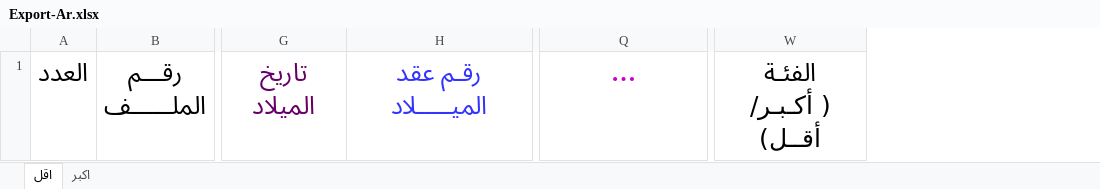
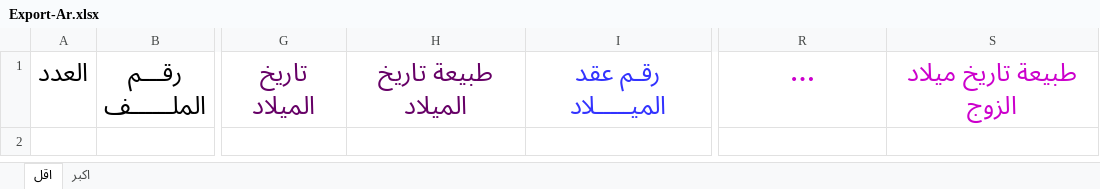
Before and after one commit to hmdmok/SDL3, an Excel workbook: Export-Ar.xlsx, sheet اقل, drawn as a sheet; only a part is shown, gaps mark what is left out; long unchanged cells end in …; values as stored, in another font and other column widths than the file's, no borders; table styles not drawn; removed rows and columns are numbered as before the commit, all else as after; ↵ is a line break in a cell; the diff names each change by its address in the sheet, - before the commit and + after, or states it on an @@ line.

```diff
--- a/Export-Ar.xlsx (sheet اقل)
+++ b/Export-Ar.xlsx (sheet اقل)
+column H, row 1: طبيعة تاريخ الميلاد
+column S, row 1: طبيعة تاريخ ميلاد الزوج
-column W, row 1: الفئـة ↵ ( أكـبـر/ أقــل)
```
Also changed, not shown: CNL.xlsx, List Benifisiers 2024-06-23.xlsx, 12 other files.
